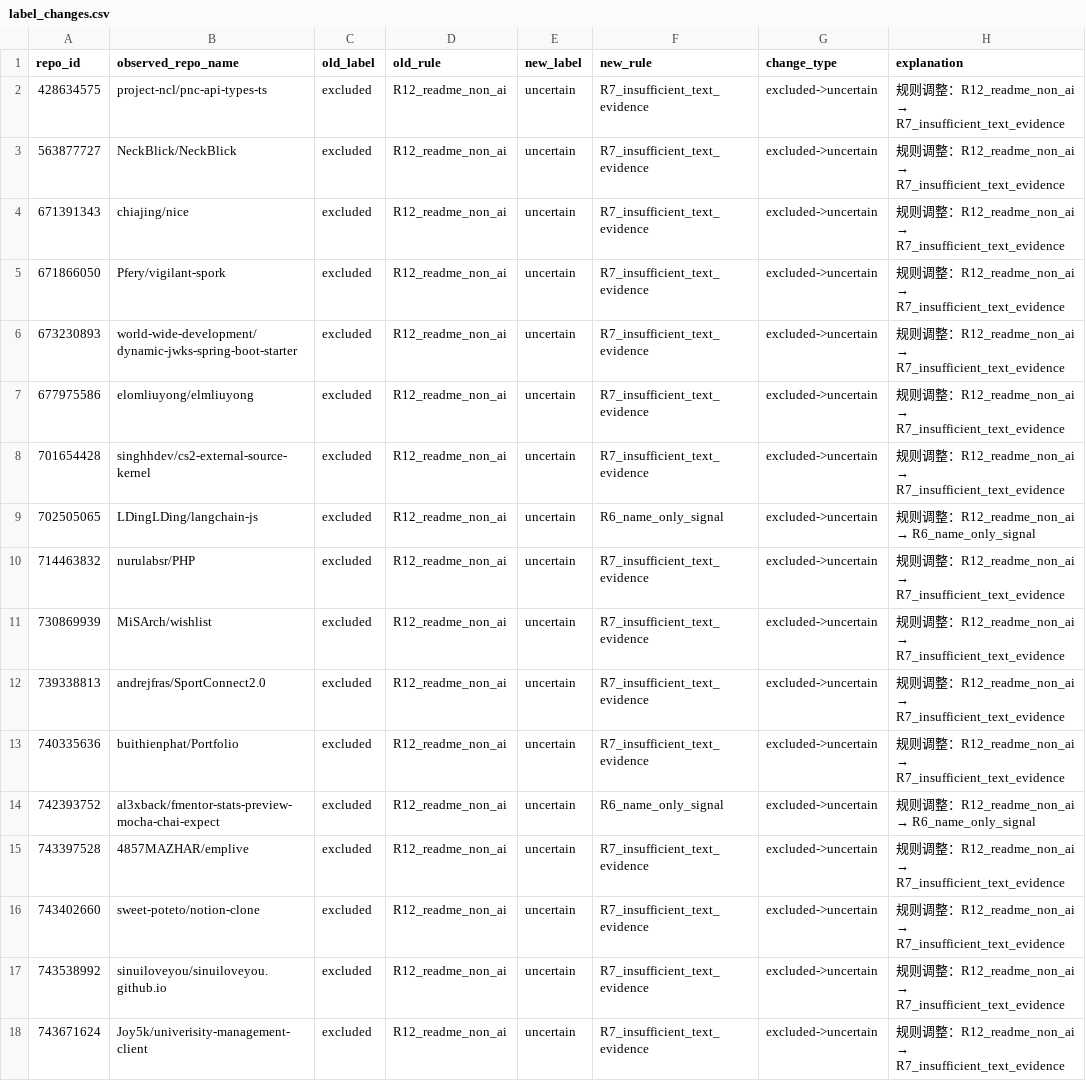
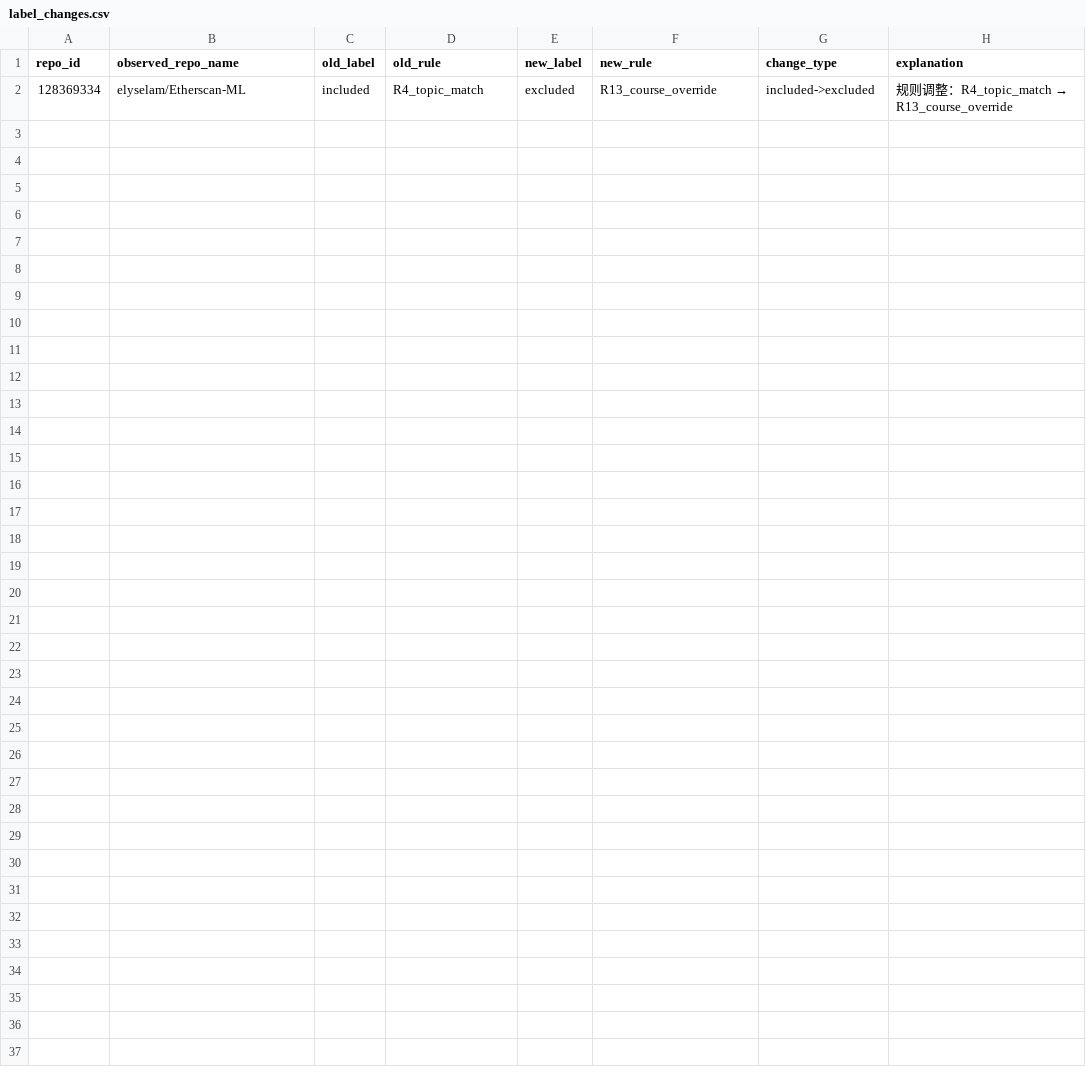
Before and after one commit to MANHO219/github_activity_analyze_project, a CSV file: b_repo_metadata/runs/pilot_02/label_changes.csv, drawn as a sheet; removed rows and columns are numbered as before the commit, all else as after; the diff names each change by its address in the sheet, - before the commit and + after, or states it on an @@ line.

Commit message:
规则 v0.3.4：可选 AI 集成不纳入，课程/训练营制作可覆盖 included
两个边界
- R5d 扩充：描述或 README 明确写 optional ChatGPT/OpenAI 集成、can optionally integrate AI 时排除；
  以 ChatGPT 助手为核心的应用仍 included（对照测试）
- 新增 R13_course_override：README 明确“为课程/训练营制作”时可把 included 覆盖为 excluded；
  只提到作者参加过训练营、曾被用作教学示例、受课程启发的维持原标签
- 两个新行为都只在规则文件显式配置时启用；v0.3.3.1 及更早版本复跑 0 差异

重跑
- pilot_01：4 / 32 / 14，0 条变化
- pilot_02：20 / 79 / 101 → 19 / 80 / 101；Etherscan-ML 由 R13 自动 excluded
  （160 随机 2/71/87，40 关键词 17/9/14）
- pilot_02 分析用标签与 13 条人工复核的差异降为 0
- 测试 86 → 93 项

文档
- rules/ai_rules_v0.3.4.md 记录两个边界、对照用例与阈值
- README/RESULTS/pilot_02_summary 更新数字；遗留事项补充 R5d 无真实样本、
  R12 阈值与 R13 措辞需扩量抽查

```diff
--- a/b_repo_metadata/runs/pilot_02/label_changes.csv
+++ b/b_repo_metadata/runs/pilot_02/label_changes.csv
-row 2: 428634575 | project-ncl/pnc-api-types-ts | excluded | R12_readme_non_ai | uncertain | R7_insufficient_text_evidence | excluded->uncertain | 规则调整：R12_readme_non_ai → R7_insufficient_text_evidence
-row 3: 563877727 | NeckBlick/NeckBlick | excluded | R12_readme_non_ai | uncertain | R7_insufficient_text_evidence | excluded->uncertain | 规则调整：R12_readme_non_ai → R7_insufficient_text_evidence
-row 4: 671391343 | chiajing/nice | excluded | R12_readme_non_ai | uncertain | R7_insufficient_text_evidence | excluded->uncertain | 规则调整：R12_readme_non_ai → R7_insufficient_text_evidence
-row 5: 671866050 | Pfery/vigilant-spork | excluded | R12_readme_non_ai | uncertain | R7_insufficient_text_evidence | excluded->uncertain | 规则调整：R12_readme_non_ai → R7_insufficient_text_evidence
-row 6: 673230893 | world-wide-development/dynamic-jwks-spring-boot-starter | excluded | R12_readme_non_ai | uncertain | R7_insufficient_text_evidence | excluded->uncertain | 规则调整：R12_readme_non_ai → R7_insufficient_text_evidence
-row 7: 677975586 | elomliuyong/elmliuyong | excluded | R12_readme_non_ai | uncertain | R7_insufficient_text_evidence | excluded->uncertain | 规则调整：R12_readme_non_ai → R7_insufficient_text_evidence
-row 8: 701654428 | singhhdev/cs2-external-source-kernel | excluded | R12_readme_non_ai | uncertain | R7_insufficient_text_evidence | excluded->uncertain | 规则调整：R12_readme_non_ai → R7_insufficient_text_evidence
-row 9: 702505065 | LDingLDing/langchain-js | excluded | R12_readme_non_ai | uncertain | R6_name_only_signal | excluded->uncertain | 规则调整：R12_readme_non_ai → R6_name_only_signal
-row 10: 714463832 | nurulabsr/PHP | excluded | R12_readme_non_ai | uncertain | R7_insufficient_text_evidence | excluded->uncertain | 规则调整：R12_readme_non_ai → R7_insufficient_text_evidence
-row 11: 730869939 | MiSArch/wishlist | excluded | R12_readme_non_ai | uncertain | R7_insufficient_text_evidence | excluded->uncertain | 规则调整：R12_readme_non_ai → R7_insufficient_text_evidence
-row 12: 739338813 | andrejfras/SportConnect2.0 | excluded | R12_readme_non_ai | uncertain | R7_insufficient_text_evidence | excluded->uncertain | 规则调整：R12_readme_non_ai → R7_insufficient_text_evidence
-row 13: 740335636 | buithienphat/Portfolio | excluded | R12_readme_non_ai | uncertain | R7_insufficient_text_evidence | excluded->uncertain | 规则调整：R12_readme_non_ai → R7_insufficient_text_evidence
-row 14: 742393752 | al3xback/fmentor-stats-preview-mocha-chai-expect | excluded | R12_readme_non_ai | uncertain | R6_name_only_signal | excluded->uncertain | 规则调整：R12_readme_non_ai → R6_name_only_signal
-row 15: 743397528 | 4857MAZHAR/emplive | excluded | R12_readme_non_ai | uncertain | R7_insufficient_text_evidence | excluded->uncertain | 规则调整：R12_readme_non_ai → R7_insufficient_text_evidence
-row 16: 743402660 | sweet-poteto/notion-clone | excluded | R12_readme_non_ai | uncertain | R7_insufficient_text_evidence | excluded->uncertain | 规则调整：R12_readme_non_ai → R7_insufficient_text_evidence
-row 17: 743538992 | sinuiloveyou/sinuiloveyou.github.io | excluded | R12_readme_non_ai | uncertain | R7_insufficient_text_evidence | excluded->uncertain | 规则调整：R12_readme_non_ai → R7_insufficient_text_evidence
-row 18: 743671624 | Joy5k/univerisity-management-client | excluded | R12_readme_non_ai | uncertain | R7_insufficient_text_evidence | excluded->uncertain | 规则调整：R12_readme_non_ai → R7_insufficient_text_evidence
+row 2: 128369334 | elyselam/Etherscan-ML | included | R4_topic_match | excluded | R13_course_override | included->excluded | 规则调整：R4_topic_match → R13_course_override
```
Also changed, not shown: b_repo_metadata/runs/pilot_01/repo_ai_labels.csv, b_repo_metadata/runs/pilot_01/repo_ai_labels_analysis.csv, 26 other files.
